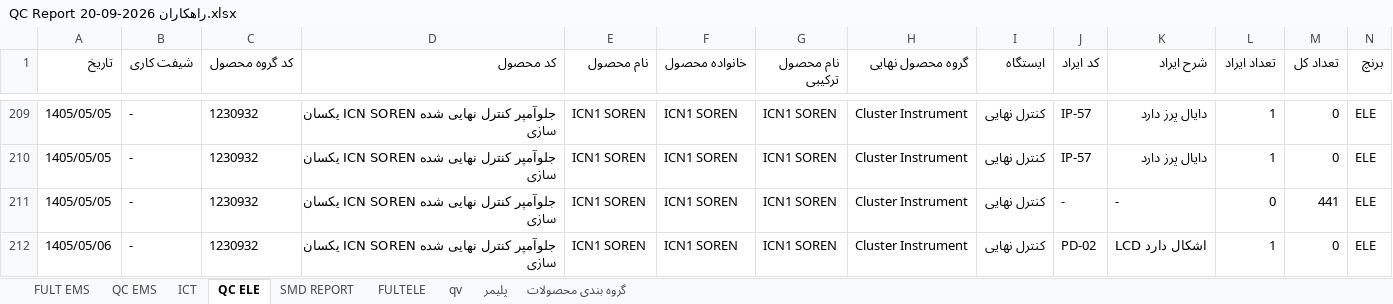
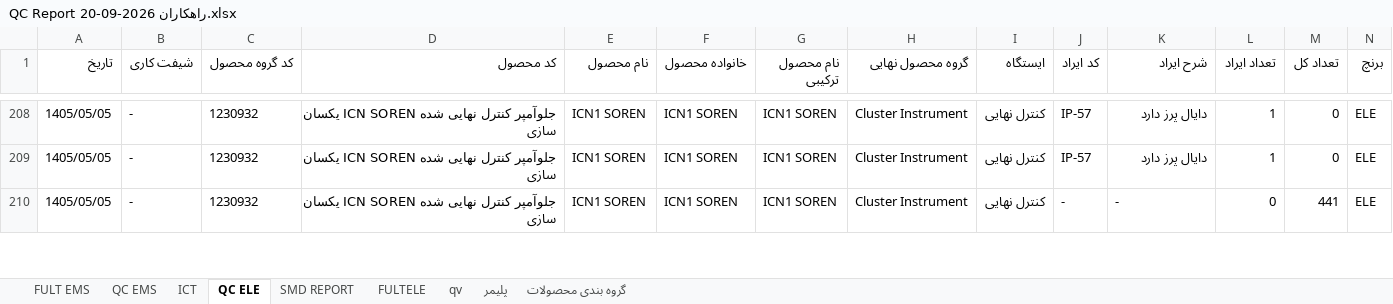
Before and after one commit to saeidkazemi1989-bot/QC-TAHLIL, an Excel workbook: data/clean/QC Report راهکاران 2026-09-20.xlsx, sheet QC ELE, drawn as a sheet; only a part is shown, gaps mark what is left out; values as stored, in another font and other column widths than the file's, no borders; removed rows and columns are numbered as before the commit, all else as after; rows hold the shown columns only; the diff covers the shown part only; the diff names each change by its address in the sheet, - before the commit and + after, or states it on an @@ line.

```diff
--- a/data/clean/QC Report راهکاران 2026-09-20.xlsx (sheet QC ELE)
+++ b/data/clean/QC Report راهکاران 2026-09-20.xlsx (sheet QC ELE)
-row 212: 1405/05/06 | - | 1230932 | جلوآمپر کنترل نهایی شده ICN SOREN یکسان سازی | ICN1 SOREN | ICN1 SOREN | ICN1 SOREN | Cluster Instrument | کنترل نهایی | PD-02 | LCD اشکال دارد | 1 | 0 | ELE
```
Also changed, not shown: 33 removed rows and 2 moved rows elsewhere in this sheet, sheet FULTELE, 12 other files.
